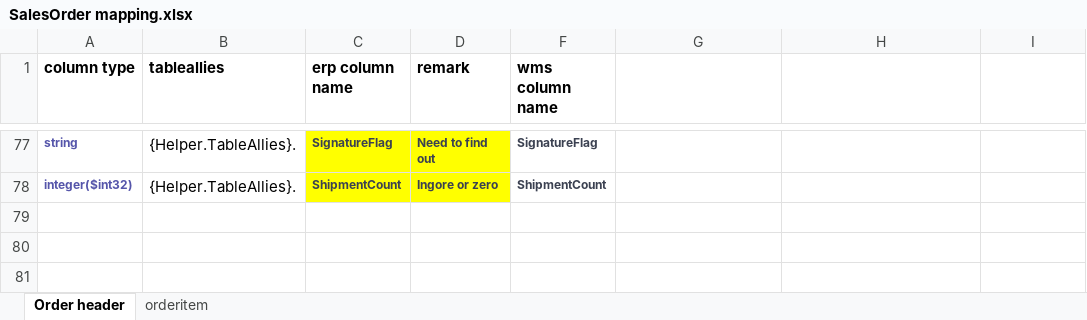
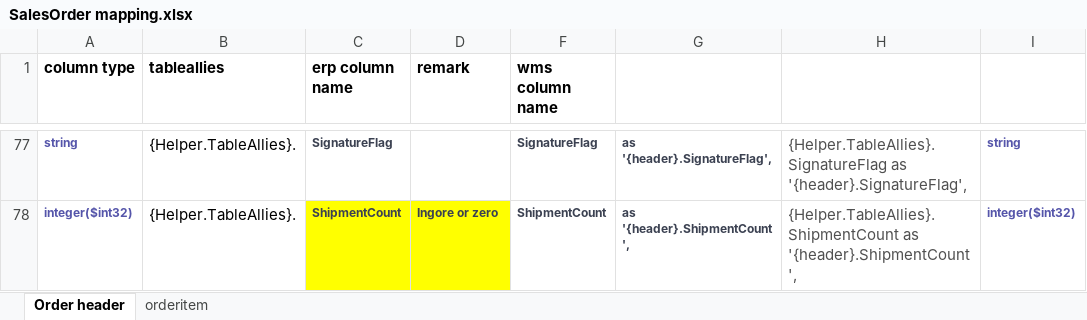
Before and after one commit to JerryZhangZy/BackendERP, an Excel workbook: payload/wms connector/salesorder/SalesOrder mapping.xlsx, sheet Order header, drawn as a sheet; only a part is shown, gaps mark what is left out; values as stored, in another font and other column widths than the file's, no borders; the diff covers the shown part only; the diff names each change by its address in the sheet, - before the commit and + after, or states it on an @@ line.

```diff
--- a/payload/wms connector/salesorder/SalesOrder mapping.xlsx (sheet Order header)
+++ b/payload/wms connector/salesorder/SalesOrder mapping.xlsx (sheet Order header)
-C77:D77 fill: #FFFF00
+C77:D77 fill: none
-D77 (remark): Need to find out
+D77 (remark): (empty)
-G77: (empty)
+G77: as '{header}.SignatureFlag',
-H77: (empty)
+H77: {Helper.TableAllies}.SignatureFlag as '{header}.SignatureFlag',
-I77: (empty)
+I77: string
-G78: (empty)
+G78: as '{header}.ShipmentCount',
-H78: (empty)
+H78: {Helper.TableAllies}.ShipmentCount as '{header}.ShipmentCount',
-I78: (empty)
+I78: integer($int32)
```
Also changed, not shown: 69 added rows, 19 edited cells and cell formats elsewhere in this sheet, hidden cells, 1 other file.
